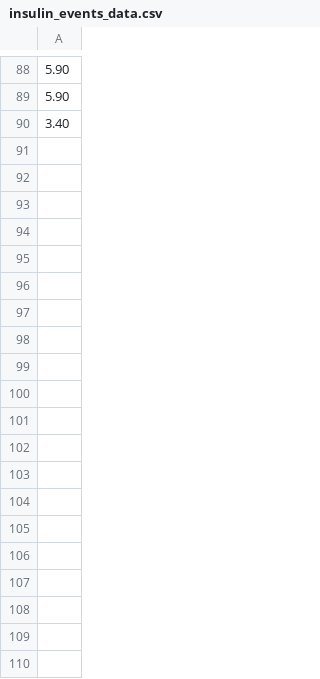
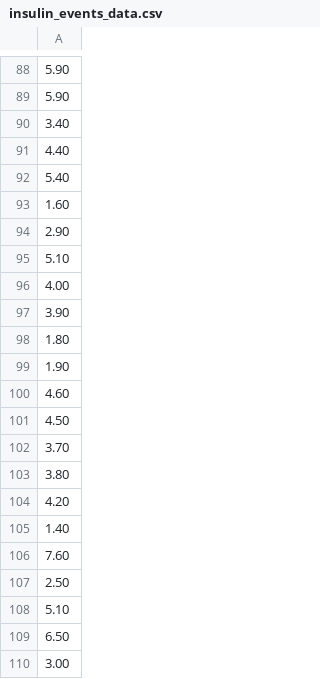
Before and after one commit to karthikb19/HooHacks2024, a CSV file: insulin_events_data.csv, drawn as a sheet; only a part is shown, gaps mark what is left out; the diff covers the shown part only; the diff names each change by its address in the sheet, - before the commit and + after, or states it on an @@ line.

```diff
--- a/insulin_events_data.csv
+++ b/insulin_events_data.csv
+row 91: 4.40
+row 92: 5.40
+row 93: 1.60
+row 94: 2.90
+row 95: 5.10
+row 96: 4.00
+row 97: 3.90
+row 98: 1.80
+row 99: 1.90
+row 100: 4.60
+row 101: 4.50
+row 102: 3.70
+row 103: 3.80
+row 104: 4.20
+row 105: 1.40
+row 106: 7.60
+row 107: 2.50
+row 108: 5.10
+row 109: 6.50
+row 110: 3.00
```
Also changed, not shown: 158 added rows elsewhere in this file, insulin_egvs_data.csv, 4 other files.
